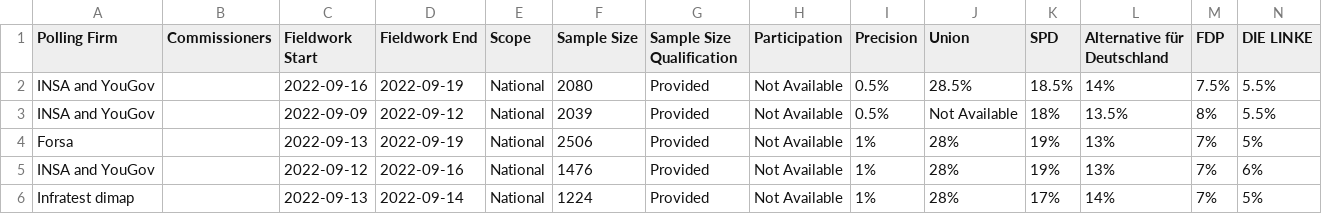
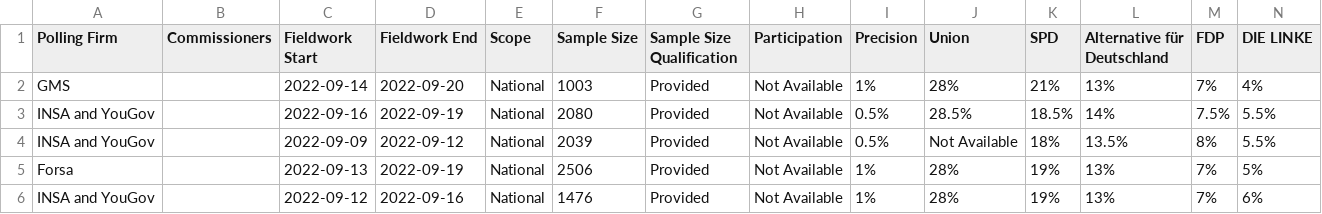
Before and after one commit to michalskop/europeelects, a CSV file: data_original/de.csv, drawn as a sheet; only a part is shown; the shorter side is filled out with more unchanged rows; rows hold the shown columns only; the diff names each change by its address in the sheet, - before the commit and + after, or states it on an @@ line.

```diff
--- a/data_original/de.csv
+++ b/data_original/de.csv
+row 2: GMS |  | 2022-09-14 | 2022-09-20 | National | 1003 | Provided | Not Available | 1% | 28% | 21% | 13% | 7% | 4%
```
Also changed, not shown: data_original/dk.csv, data_original/lv.csv, 1 other file.
